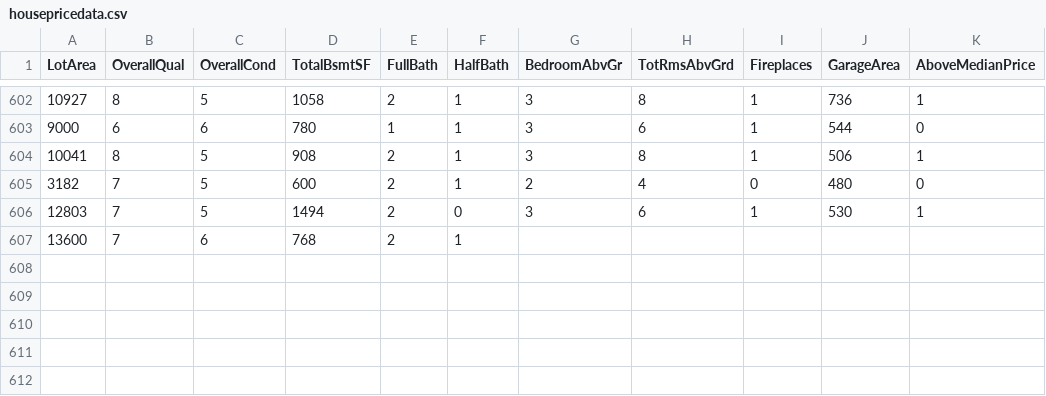
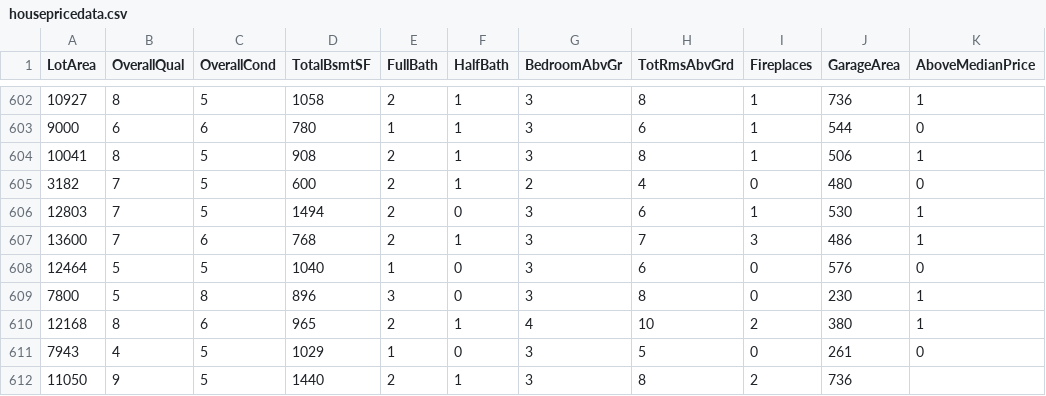
Before and after one commit to reapersy/advanced-neural-net-library, a CSV file: Examples/HousepricesPython/dataset/housepricedata.csv, drawn as a sheet; only a part is shown, gaps mark what is left out.

Commit message:
Fix a couple of warnings

```diff
--- a/Examples/HousepricesPython/dataset/housepricedata.csv
+++ b/Examples/HousepricesPython/dataset/housepricedata.csv
@@ -606,2 +606,7 @@ LotArea,OverallQual,OverallCond,TotalBsmtSF,FullBath,HalfBath,BedroomAbvGr,TotRm
 12803,7,5,1494,2,0,3,6,1,530,1
-13600,7,6,768,2,1
+13600,7,6,768,2,1,3,7,3,486,1
+12464,5,5,1040,1,0,3,6,0,576,0
+7800,5,8,896,3,0,3,8,0,230,1
+12168,8,6,965,2,1,4,10,2,380,1
+7943,4,5,1029,1,0,3,5,0,261,0
+11050,9,5,1440,2,1,3,8,2,736
```
